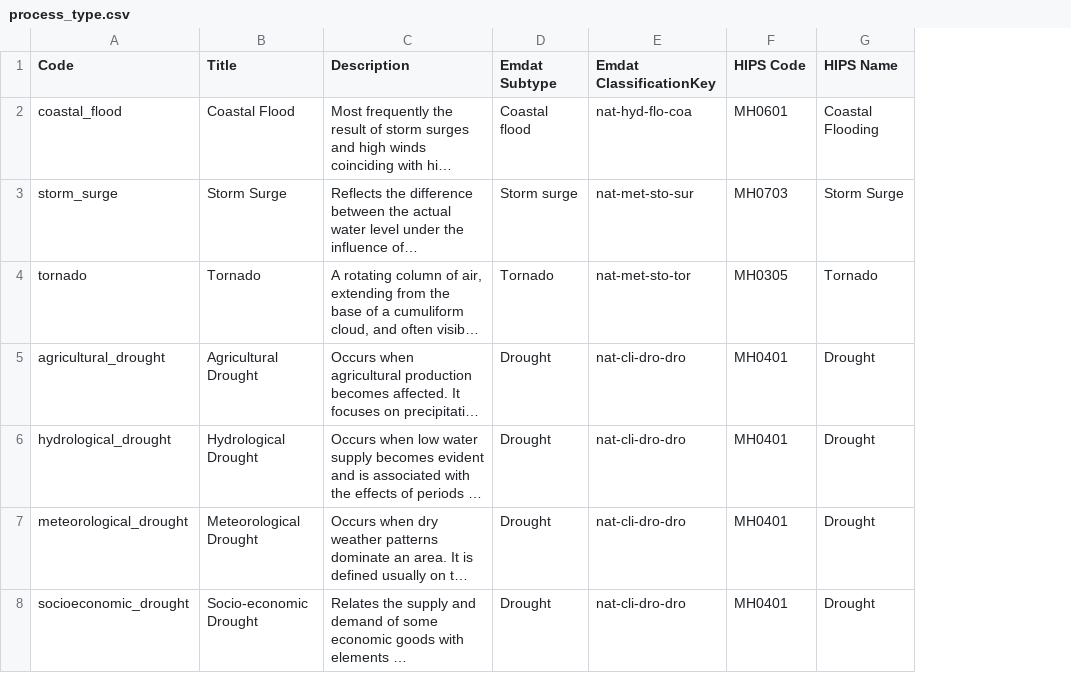
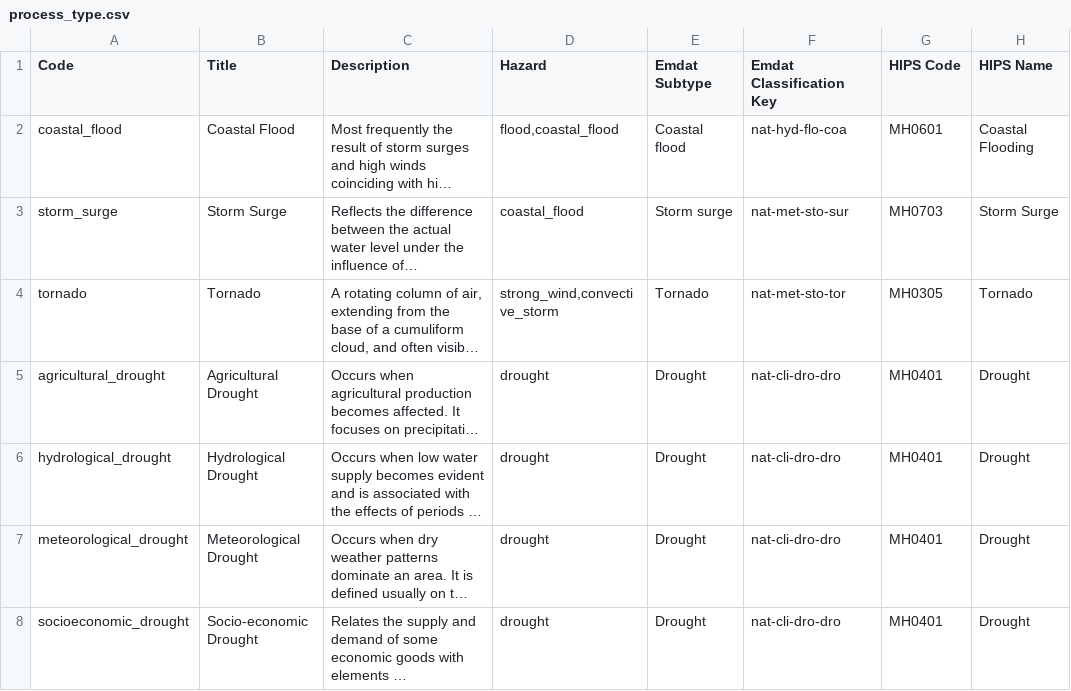
Before and after one commit to GFDRR/rdl-standard, a CSV file: schema/codelists/closed/process_type.csv, drawn as a sheet; only a part is shown; long unchanged cells end in …; addresses are those after the commit; the diff covers the shown part only; the diff names each change by its address in the sheet, - before the commit and + after, or states it on an @@ line.

Commit message:
Update conditional process type validation
Document hazard type to hazard process mapping in process_type.csv

Add logic to conf.py to update schema and split out codelists

```diff
--- a/schema/codelists/closed/process_type.csv
+++ b/schema/codelists/closed/process_type.csv
+column D (Hazard), rows 2-8: flood,coastal_flood | coastal_flood | strong_wind,convective_storm | drought | drought | drought | drought
-F1: Emdat ClassificationKey
+F1: Emdat Classification Key
```
Also changed, not shown: 8 edited cells elsewhere in this file, 3 other files.
